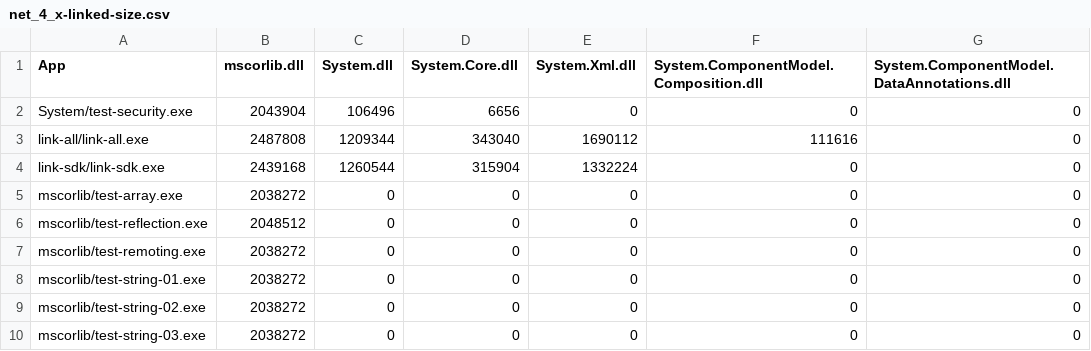
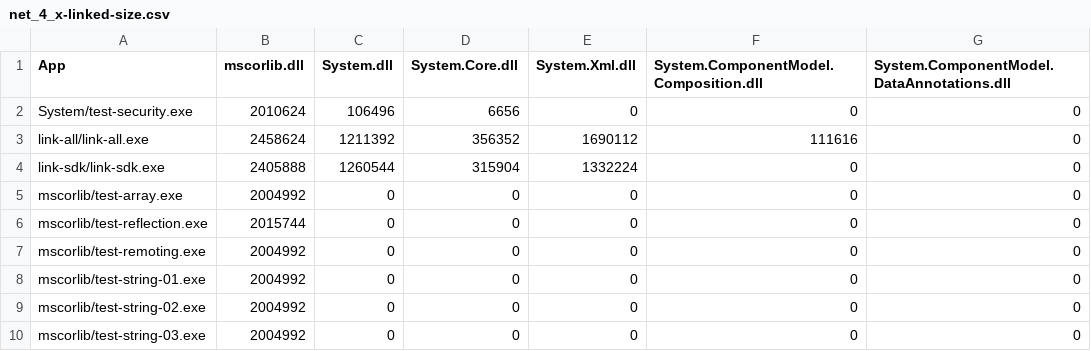
Before and after one commit to mono/mono, a CSV file: mcs/tools/linker/net_4_x-linked-size.csv, drawn as a sheet; only a part is shown; the diff names each change by its address in the sheet, - before the commit and + after, or states it on an @@ line.

```diff
--- a/mcs/tools/linker/net_4_x-linked-size.csv
+++ b/mcs/tools/linker/net_4_x-linked-size.csv
-B2 (mscorlib.dll): 2043904
+B2 (mscorlib.dll): 2010624
-B3 (mscorlib.dll): 2487808
+B3 (mscorlib.dll): 2458624
-C3 (System.dll): 1209344
+C3 (System.dll): 1211392
-D3 (System.Core.dll): 343040
+D3 (System.Core.dll): 356352
-B4 (mscorlib.dll): 2439168
+B4 (mscorlib.dll): 2405888
-B5 (mscorlib.dll): 2038272
+B5 (mscorlib.dll): 2004992
-B6 (mscorlib.dll): 2048512
+B6 (mscorlib.dll): 2015744
-B7:B10 (mscorlib.dll): 2038272
+B7:B10 (mscorlib.dll): 2004992
```
Also changed, not shown: mcs/tools/linker/monodroid-linked-size.csv, mcs/tools/linker/monotouch-linked-size.csv.
